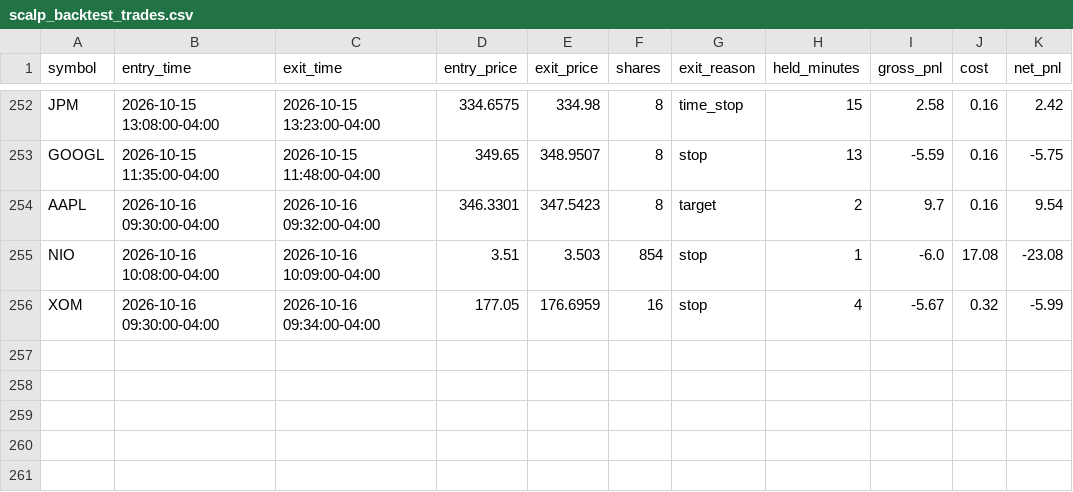
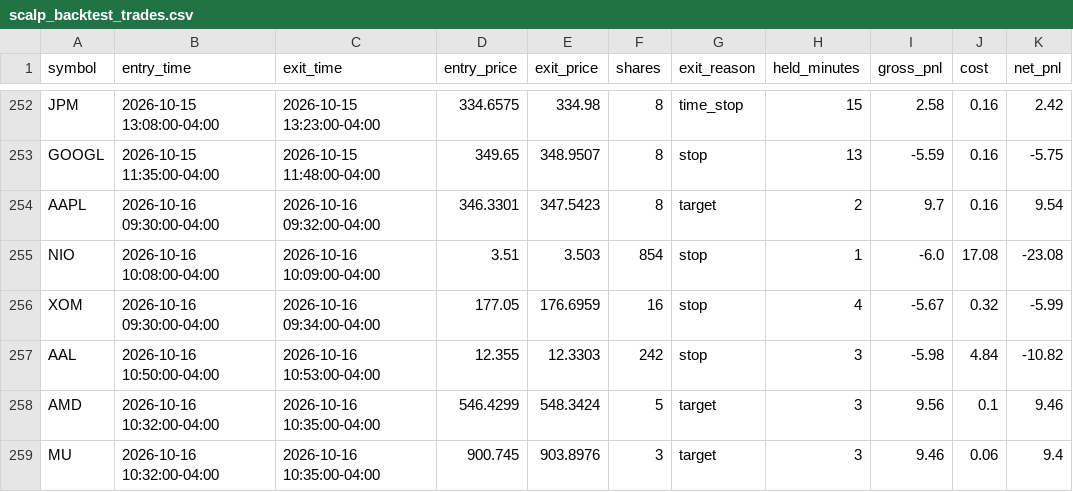
Before and after one commit to njdfan1711-cpu/Fin, a CSV file: scalping/scalp_backtest_trades.csv, drawn as a sheet; only a part is shown, gaps mark what is left out; the diff names each change by its address in the sheet, - before the commit and + after, or states it on an @@ line.

```diff
--- a/scalping/scalp_backtest_trades.csv
+++ b/scalping/scalp_backtest_trades.csv
+row 257: AAL | 2026-10-16 10:50:00-04:00 | 2026-10-16 10:53:00-04:00 | 12.355 | 12.3303 | 242 | stop | 3 | -5.98 | 4.84 | -10.82
+row 258: AMD | 2026-10-16 10:32:00-04:00 | 2026-10-16 10:35:00-04:00 | 546.4299 | 548.3424 | 5 | target | 3 | 9.56 | 0.1 | 9.46
+row 259: MU | 2026-10-16 10:32:00-04:00 | 2026-10-16 10:35:00-04:00 | 900.745 | 903.8976 | 3 | target | 3 | 9.46 | 0.06 | 9.4
```
Also changed, not shown: scalping/scalp_backtest_trail_trades.csv, scalping/scalp_signals_tagged.csv, 4 other files.
